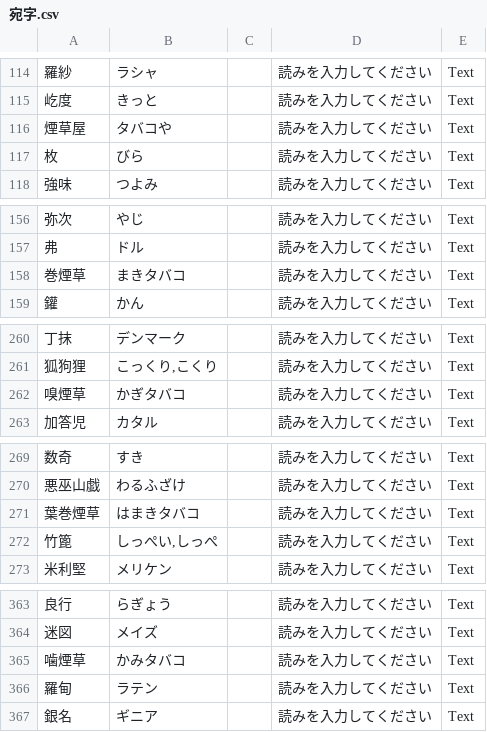
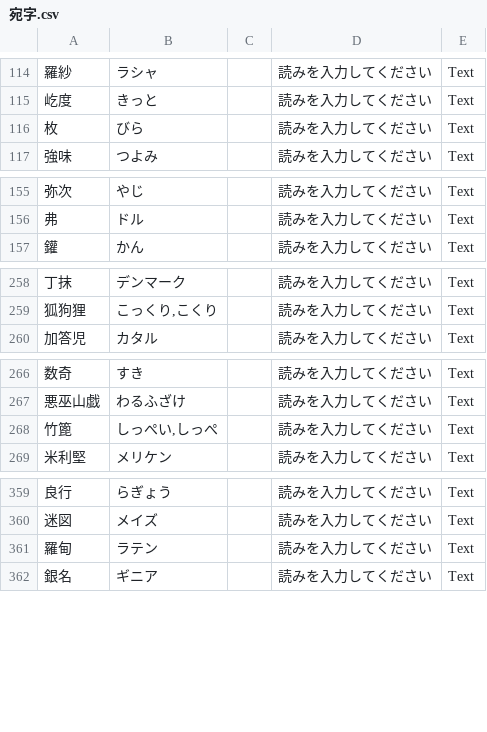
Before and after one commit to SalwynnJP/YomitanQuest, a CSV file: decks/宛字.csv, drawn as a sheet; only a part is shown, gaps mark what is left out; the diff covers the shown part only; the diff names each change by its address in the sheet, - before the commit and + after, or states it on an @@ line.

Commit message:
Update 宛字.csv

```diff
--- a/decks/宛字.csv
+++ b/decks/宛字.csv
-row 116: 煙草屋 | タバコや |  | 読みを入力してください | Text
-row 158: 巻煙草 | まきタバコ |  | 読みを入力してください | Text
-row 262: 嗅煙草 | かぎタバコ |  | 読みを入力してください | Text
-row 271: 葉巻煙草 | はまきタバコ |  | 読みを入力してください | Text
-row 365: 噛煙草 | かみタバコ |  | 読みを入力してください | Text
```
Also changed, not shown: 1 removed row elsewhere in this file.
